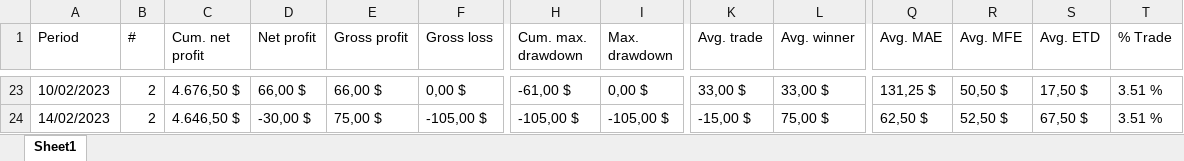
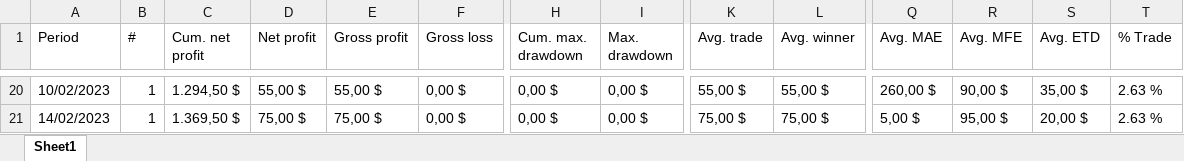
Before and after one commit to jbrass/Dashboard-Trader, an Excel workbook: Operativa/analisis.xlsx, sheet Sheet1, drawn as a sheet; only a part is shown, gaps mark what is left out; values as stored, in another font and other column widths than the file's, no borders; addresses are those after the commit; the diff covers the shown part only; the diff names each change by its address in the sheet, - before the commit and + after, or states it on an @@ line.

```diff
--- a/Operativa/analisis.xlsx (sheet Sheet1)
+++ b/Operativa/analisis.xlsx (sheet Sheet1)
-B20:B21 (#): 2
+B20:B21 (#): 1
-C20 (Cum. net profit): 4.676,50 $
+C20 (Cum. net profit): 1.294,50 $
-D20 (Net profit): 66,00 $
+D20 (Net profit): 55,00 $
-E20 (Gross profit): 66,00 $
+E20 (Gross profit): 55,00 $
-H20 (Cum. max. drawdown): -61,00 $
+H20 (Cum. max. drawdown): 0,00 $
-K20 (Avg. trade): 33,00 $
+K20 (Avg. trade): 55,00 $
-L20 (Avg. winner): 33,00 $
+L20 (Avg. winner): 55,00 $
-Q20 (Avg. MAE): 131,25 $
+Q20 (Avg. MAE): 260,00 $
-R20 (Avg. MFE): 50,50 $
+R20 (Avg. MFE): 90,00 $
-S20 (Avg. ETD): 17,50 $
+S20 (Avg. ETD): 35,00 $
-T20:T21 (% Trade): 3.51 %
+T20:T21 (% Trade): 2.63 %
-C21 (Cum. net profit): 4.646,50 $
+C21 (Cum. net profit): 1.369,50 $
-D21 (Net profit): -30,00 $
+D21 (Net profit): 75,00 $
-F21 (Gross loss): -105,00 $
+F21 (Gross loss): 0,00 $
-H21 (Cum. max. drawdown): -105,00 $
+H21 (Cum. max. drawdown): 0,00 $
-I21 (Max. drawdown): -105,00 $
+I21 (Max. drawdown): 0,00 $
-K21 (Avg. trade): -15,00 $
+K21 (Avg. trade): 75,00 $
-Q21 (Avg. MAE): 62,50 $
+Q21 (Avg. MAE): 5,00 $
-R21 (Avg. MFE): 52,50 $
+R21 (Avg. MFE): 95,00 $
-S21 (Avg. ETD): 67,50 $
+S21 (Avg. ETD): 20,00 $
```
Also changed, not shown: 3 added rows, 4 removed rows and 109 edited cells elsewhere in this sheet, 13 other files.
